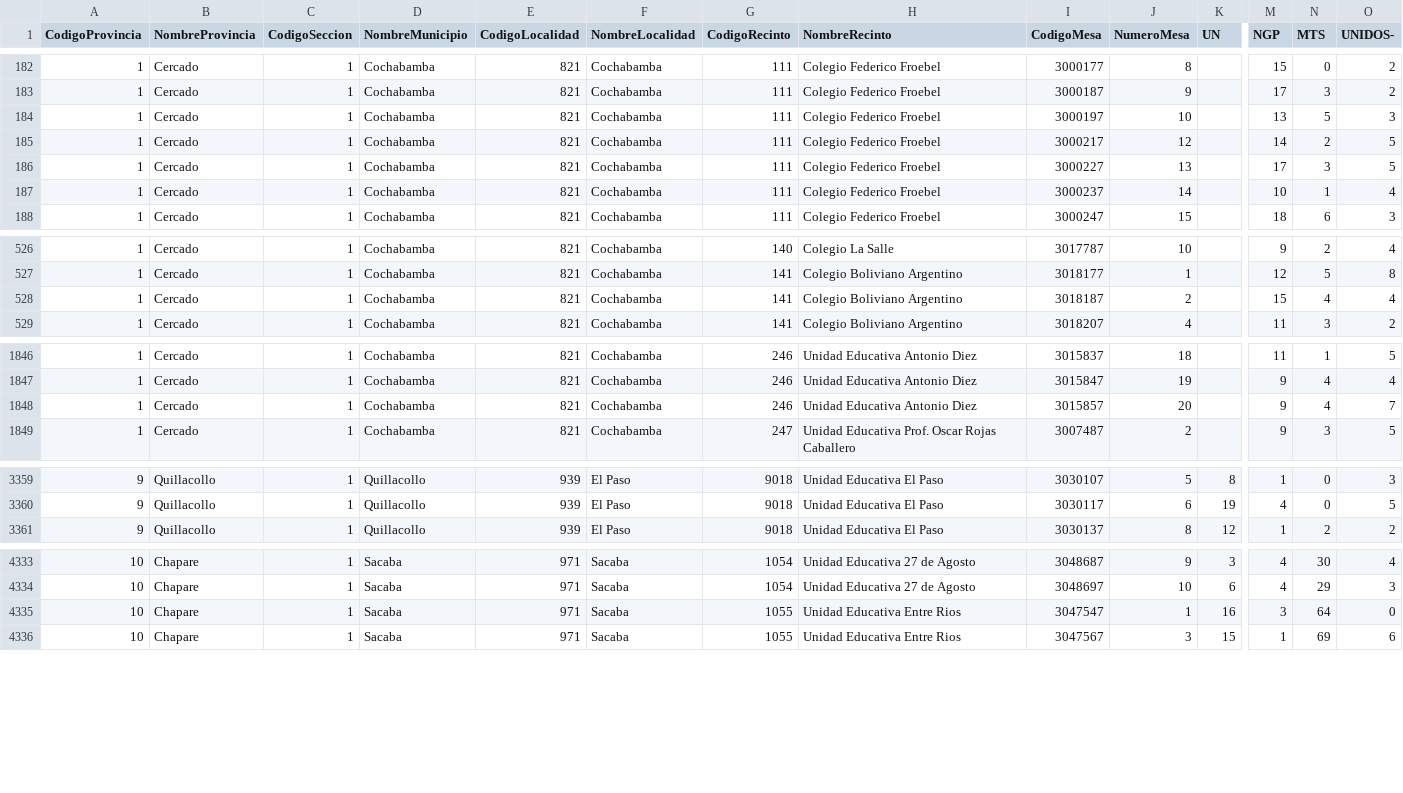
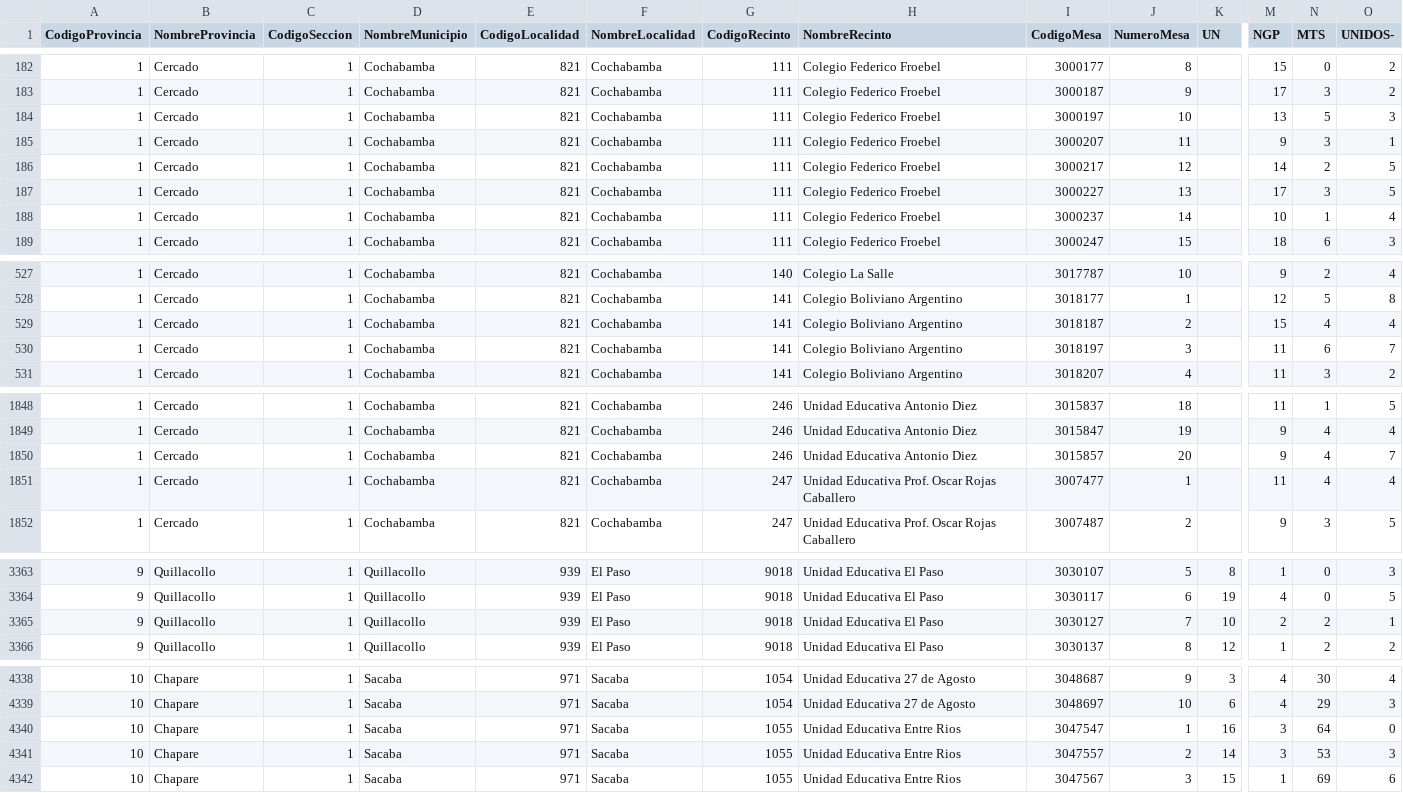
Before and after one commit to mauforonda/subnacionales2026, a CSV file: resultados/primera_vuelta/cochabamba/concejales/validos.csv, drawn as a sheet; only a part is shown, gaps mark what is left out; rows hold the shown columns only; the diff covers the shown part only; the diff names each change by its address in the sheet, - before the commit and + after, or states it on an @@ line.

```diff
--- a/resultados/primera_vuelta/cochabamba/concejales/validos.csv
+++ b/resultados/primera_vuelta/cochabamba/concejales/validos.csv
+row 185: 1 | Cercado | 1 | Cochabamba | 821 | Cochabamba | 111 | Colegio Federico Froebel | 3000207 | 11 |  | 9 | 3 | 1
+row 530: 1 | Cercado | 1 | Cochabamba | 821 | Cochabamba | 141 | Colegio Boliviano Argentino | 3018197 | 3 |  | 11 | 6 | 7
+row 1851: 1 | Cercado | 1 | Cochabamba | 821 | Cochabamba | 247 | Unidad Educativa Prof. Oscar Rojas Caballero | 3007477 | 1 |  | 11 | 4 | 4
+row 3365: 9 | Quillacollo | 1 | Quillacollo | 939 | El Paso | 9018 | Unidad Educativa El Paso | 3030127 | 7 | 10 | 2 | 2 | 1
+row 4341: 10 | Chapare | 1 | Sacaba | 971 | Sacaba | 1055 | Unidad Educativa Entre Rios | 3047557 | 2 | 14 | 3 | 53 | 3
```
Also changed, not shown: 2 added rows elsewhere in this file, resultados/primera_vuelta/cochabamba/alcaldesaalcalde/participacion.csv, resultados/primera_vuelta/cochabamba/alcaldesaalcalde/validos.csv, 19 other files.
